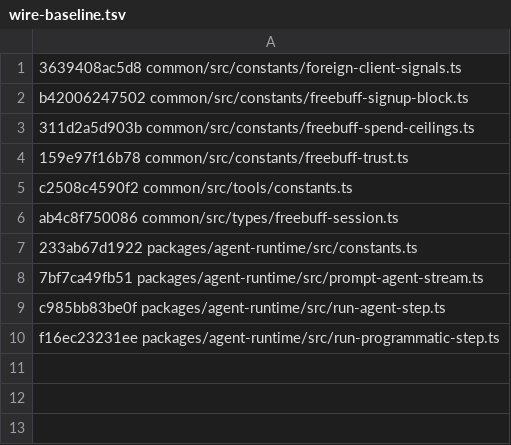
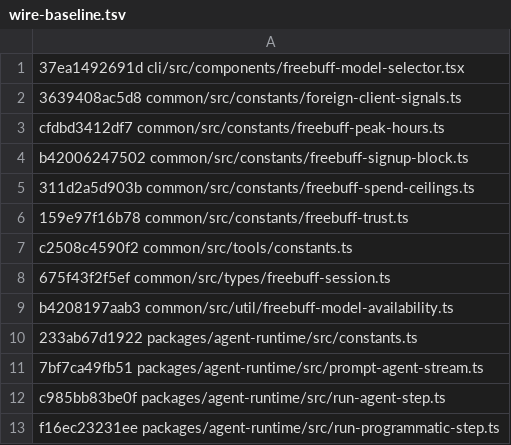
Before and after one commit to arsydoni4326-alt/freebuff-proxy, a TSV file: scripts/wire-baseline.tsv, drawn as a sheet.

Commit message:
feat(modelcat): single-source-of-truth catalog at 440b7ad, fix all open issues
Model catalog refactored into internal/modelcat — a leaf package with zero
internal deps, carrying every per-model proxy fact in one 9-row table.
All scattered pins (ServedModels, effort ladders, premium pool, mock quota
rows, defaults) now derive from it. A parity test re-reads the pinned
testdata snapshot and fails on any catalog-vs-upstream drift.

Served set: 6 models (fable-5 added, deepseek-v4-pro + ox-alpha paused).
Premium pool: 4/day (FREEBUFF_PREMIUM_SESSION_LIMIT).
Default model: gpt-5.6-luna (FREEBUFF_MODELS[0]).
GLM 5.2 sessions: 1-hour (FREEBUFF_GLM_V52_SESSION_LENGTH_MS).
Premium models: [luna, glm-5.3-flash]; glm-5.3-flash cap 2/day.
Dead MODEL_ALIASES machinery removed (emptied in 8f112d3).

Drift automation extended: WIRE_FILES now covers peak-hours.ts,
model-availability.ts, model-selector.tsx. npm version pin
(scripts/vendor-version.txt) checked in both sync/check scripts.
Git log --oneline -30 emitted on drift detection.

All 9 open GitHub issues fixed and closed:
- #218: randMu.Lock() fixed in random rotation mode + tests
- #219: QUOTA_FALLBACK_MODELS cycle detection (config validate + runtime depth guard)
- #220: formatCooldown return statement in Overview.svelte
- #221: Config.svelte regex key escaping
- #222: Go cleanup (comments, dead branch, docs)
- #223: Svelte cleanup (model lists, i18n, lang sync, batch keys, maskKey)
- #224: modal focus a11y + random rotation test
- #225: GLM promo ResetsIn guard + dashboard minors

Docs updated: README + getting-started model tables, premium 4/day,
paused models removed, fable-5 added.

```diff
--- a/scripts/wire-baseline.tsv
+++ b/scripts/wire-baseline.tsv
@@ -1,2 +1,4 @@
+37ea1492691d cli/src/components/freebuff-model-selector.tsx
 3639408ac5d8 common/src/constants/foreign-client-signals.ts
+cfdbd3412df7 common/src/constants/freebuff-peak-hours.ts
 b42006247502 common/src/constants/freebuff-signup-block.ts
@@ -5,3 +7,4 @@ b42006247502 common/src/constants/freebuff-signup-block.ts
 c2508c4590f2 common/src/tools/constants.ts
-ab4c8f750086 common/src/types/freebuff-session.ts
+675f43f2f5ef common/src/types/freebuff-session.ts
+b4208197aab3 common/src/util/freebuff-model-availability.ts
 233ab67d1922 packages/agent-runtime/src/constants.ts
```
Also changed, not shown: 48 other files.
